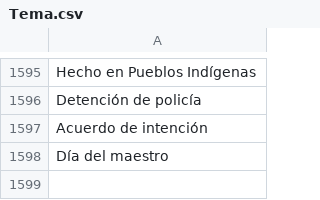
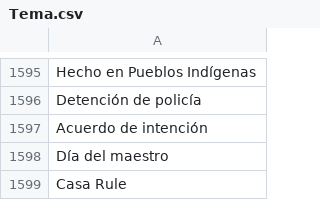
Before and after one commit to thelonious9/radio, a CSV file: Tema.csv, drawn as a sheet; only a part is shown, gaps mark what is left out; the diff names each change by its address in the sheet, - before the commit and + after, or states it on an @@ line.

Commit message:
Casa Rule

```diff
--- a/Tema.csv
+++ b/Tema.csv
+row 1599: Casa Rule
```
